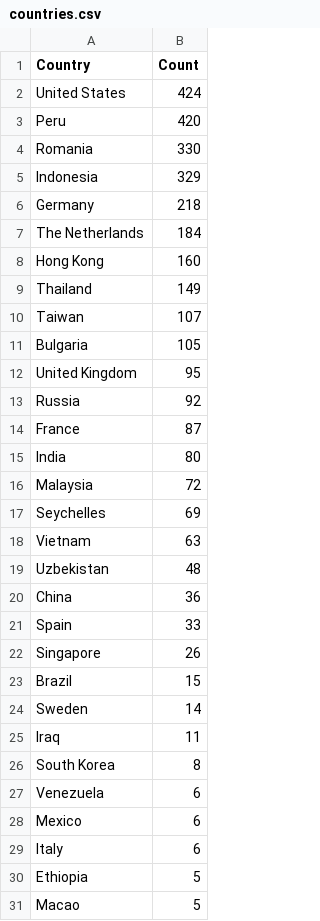
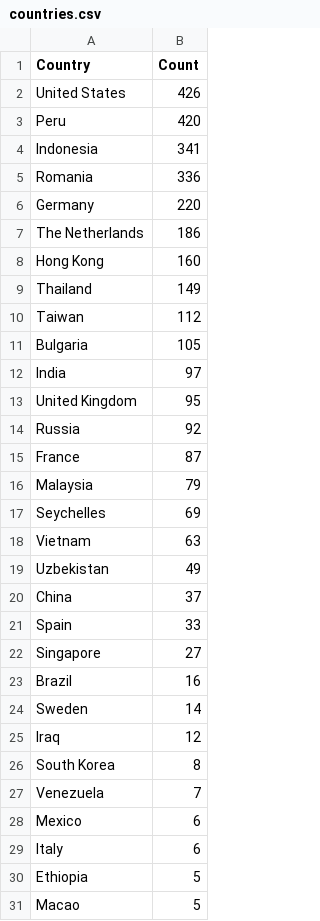
Before and after one commit to Prabhath-de/cowrie-analysis, a CSV file: csv/countries.csv, drawn as a sheet; only a part is shown; the diff covers the shown part only.

```diff
--- a/csv/countries.csv
+++ b/csv/countries.csv
@@ -1,12 +1,13 @@
 Country,Count
-United States,424
+United States,426
 Peru,420
-Romania,330
-Indonesia,329
-Germany,218
-The Netherlands,184
+Indonesia,341
+Romania,336
+Germany,220
+The Netherlands,186
 Hong Kong,160
 Thailand,149
-Taiwan,107
+Taiwan,112
 Bulgaria,105
+India,97
 United Kingdom,95
@@ -14,15 +15,14 @@ Russia,92
 France,87
-India,80
-Malaysia,72
+Malaysia,79
 Seychelles,69
 Vietnam,63
-Uzbekistan,48
-China,36
+Uzbekistan,49
+China,37
 Spain,33
-Singapore,26
-Brazil,15
+Singapore,27
+Brazil,16
 Sweden,14
-Iraq,11
+Iraq,12
 South Korea,8
-Venezuela,6
+Venezuela,7
 Mexico,6
```
Also changed, not shown: 1 added row and 1 removed row elsewhere in this file, csv/all_logs.csv, csv/passwords.csv, 9 other files.
